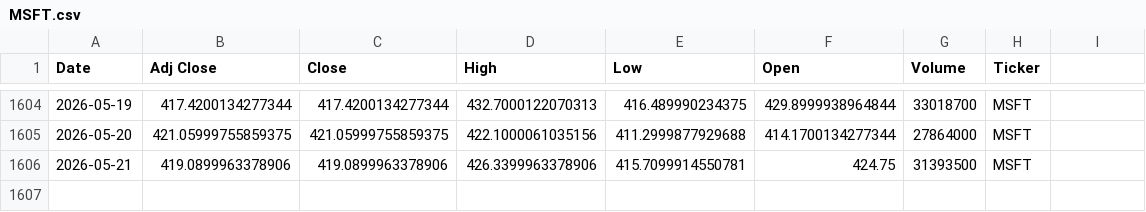
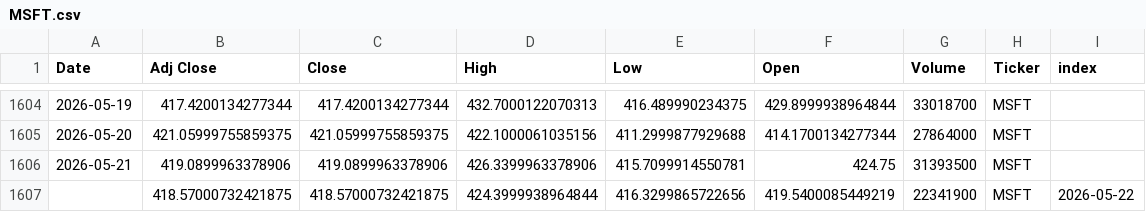
Before and after one commit to Youssef-3Joe/Stock-Market-Analysis, a CSV file: MSFT.csv, drawn as a sheet; only a part is shown, gaps mark what is left out; the diff names each change by its address in the sheet, - before the commit and + after, or states it on an @@ line.

```diff
--- a/MSFT.csv
+++ b/MSFT.csv
-I1: (empty)
+I1: index
+row 1607:  | 418.57000732421875 | 418.57000732421875 | 424.3999938964844 | 416.3299865722656 | 419.5400085449219 | 22341900 | MSFT | 2026-05-22
```
Also changed, not shown: AAPL.csv, AMZN.csv, 5 other files.
